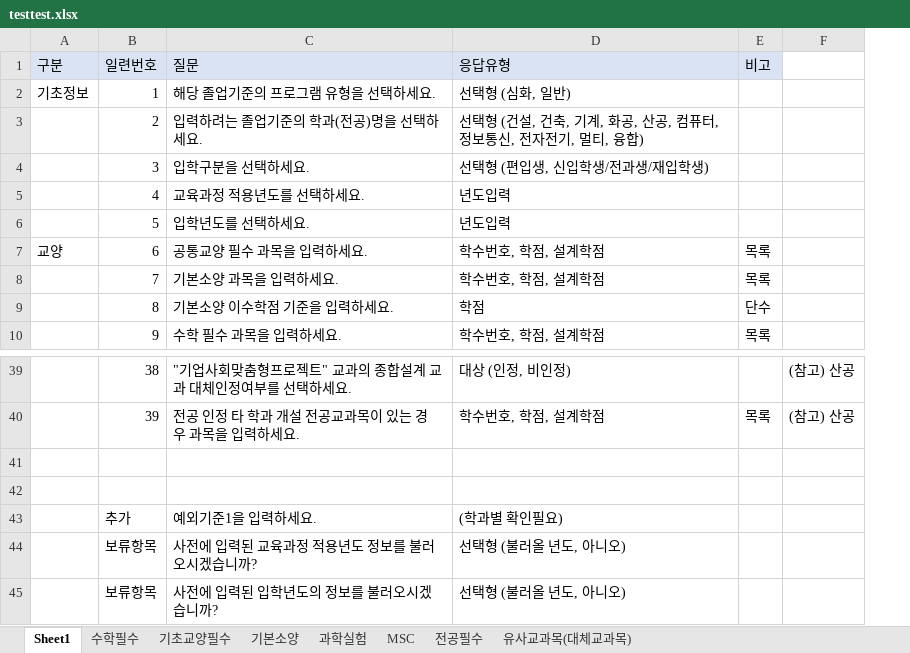
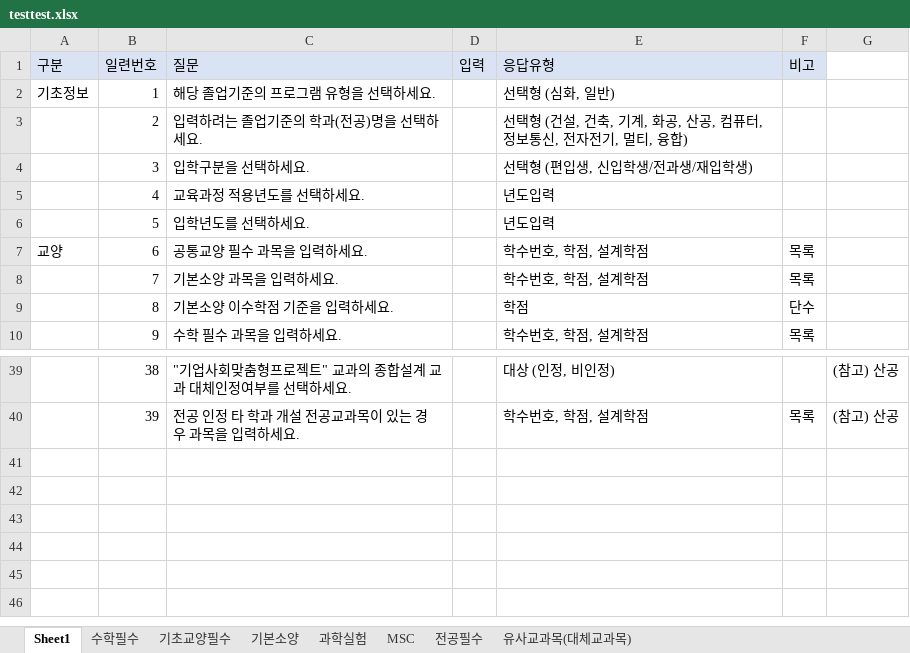
Before and after one commit to dsaf2007/GraduationAssesment, an Excel workbook: TestProject/TestProject/wwwroot/upload/testtest.xlsx, sheet Sheet1, drawn as a sheet; only a part is shown, gaps mark what is left out; values as stored, in another font and other column widths than the file's, no borders; removed rows and columns are numbered as before the commit, all else as after; the diff names each change by its address in the sheet, - before the commit and + after, or states it on an @@ line.

```diff
--- a/TestProject/TestProject/wwwroot/upload/testtest.xlsx (sheet Sheet1)
+++ b/TestProject/TestProject/wwwroot/upload/testtest.xlsx (sheet Sheet1)
+column D (입력), empty
-row 41: (empty)
-row 42: (empty)
-row 43:  | 추가 | 예외기준1을 입력하세요. | (학과별 확인필요)
-row 44:  | 보류항목 | 사전에 입력된 교육과정 적용년도 정보를 불러오시겠습니까? | 선택형 (불러올 년도, 아니오)
-row 45:  | 보류항목 | 사전에 입력된 입학년도의 정보를 불러오시겠습니까? | 선택형 (불러올 년도, 아니오)
```
Also changed, not shown: sheet 수학필수, sheet 기초교양필수, 41 other files.
